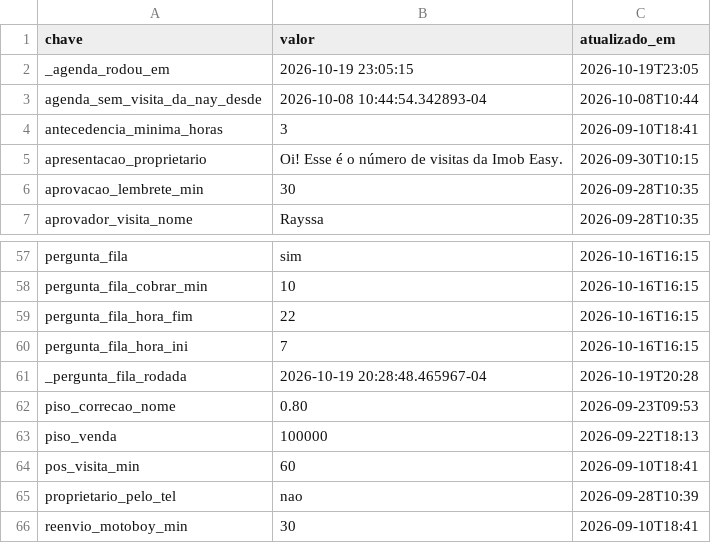
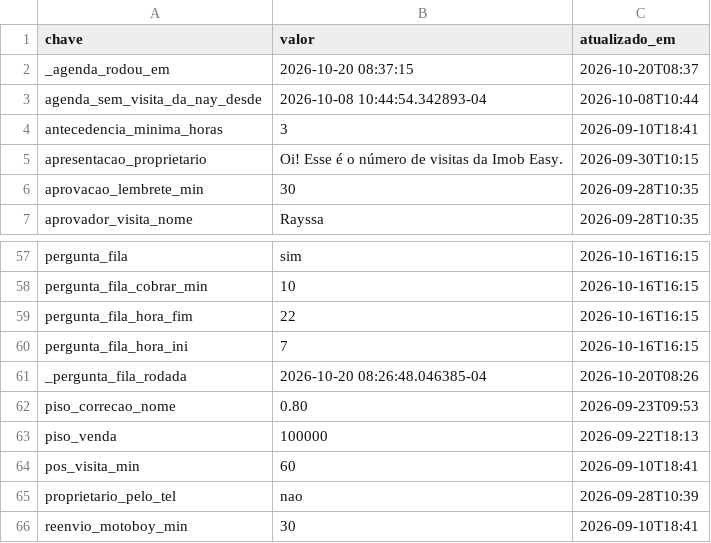
Before and after one commit to pvlservicos-collab/nayia, a TSV file: producao/nai_config.tsv, drawn as a sheet; only a part is shown, gaps mark what is left out.

```diff
--- a/producao/nai_config.tsv
+++ b/producao/nai_config.tsv
@@ -1,3 +1,3 @@
 chave	valor	atualizado_em
-_agenda_rodou_em	2026-10-19 23:05:15	2026-10-19T23:05
+_agenda_rodou_em	2026-10-20 08:37:15	2026-10-20T08:37
 agenda_sem_visita_da_nay_desde	2026-10-08 10:44:54.342893-04	2026-10-08T10:44
@@ -60,3 +60,3 @@ pergunta_fila_hora_fim	22	2026-10-16T16:15
 pergunta_fila_hora_ini	7	2026-10-16T16:15
-_pergunta_fila_rodada	2026-10-19 20:28:48.465967-04	2026-10-19T20:28
+_pergunta_fila_rodada	2026-10-20 08:26:48.046385-04	2026-10-20T08:26
 piso_correcao_nome	0.80	2026-09-23T09:53
```
Also changed, not shown: 10 other files.
